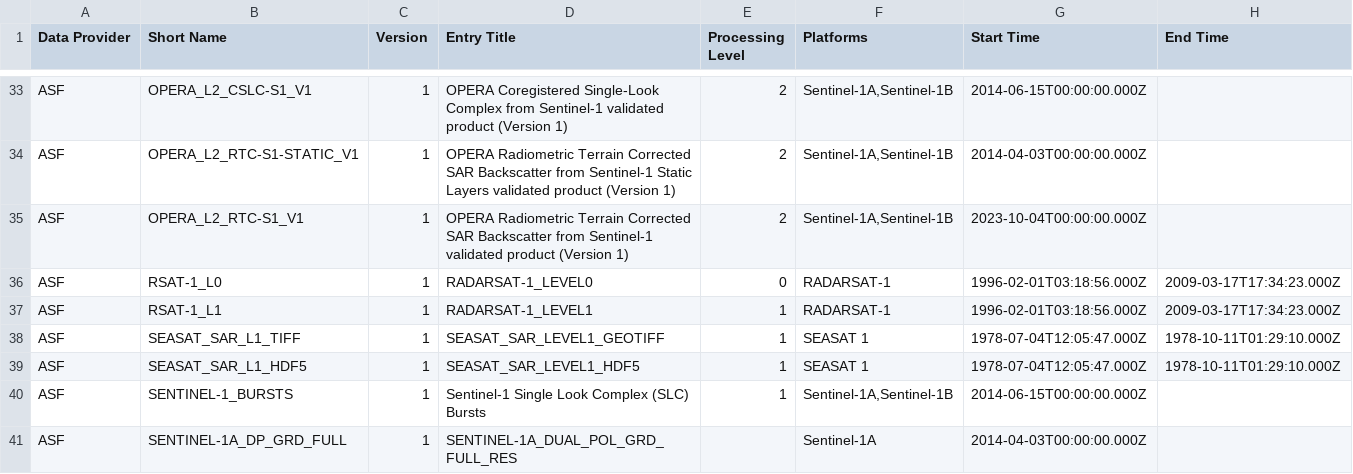
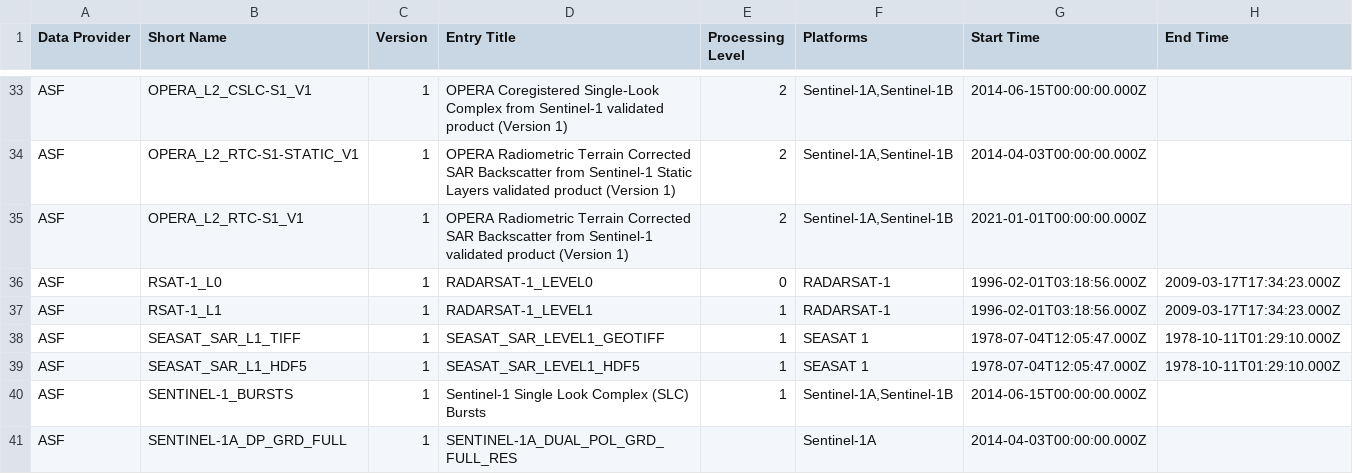
Before and after one commit to mattbeckley/w1, a CSV file: data.csv, drawn as a sheet; only a part is shown, gaps mark what is left out.

```diff
--- a/data.csv
+++ b/data.csv
@@ -34,3 +34,3 @@ ASF,OPERA_L2_CSLC-S1_V1,1,OPERA Coregistered Single-Look Complex from Sentinel-1
 ASF,OPERA_L2_RTC-S1-STATIC_V1,1,OPERA Radiometric Terrain Corrected SAR Backscatter from Sentinel-1 Static Layers validated product (Version 1),2,"Sentinel-1A,Sentinel-1B",2014-04-03T00:00:00.000Z,
-ASF,OPERA_L2_RTC-S1_V1,1,OPERA Radiometric Terrain Corrected SAR Backscatter from Sentinel-1 validated product (Version 1),2,"Sentinel-1A,Sentinel-1B",2023-10-04T00:00:00.000Z,
+ASF,OPERA_L2_RTC-S1_V1,1,OPERA Radiometric Terrain Corrected SAR Backscatter from Sentinel-1 validated product (Version 1),2,"Sentinel-1A,Sentinel-1B",2021-01-01T00:00:00.000Z,
 ASF,RSAT-1_L0,1,RADARSAT-1_LEVEL0,0,RADARSAT-1,1996-02-01T03:18:56.000Z,2009-03-17T17:34:23.000Z
```
